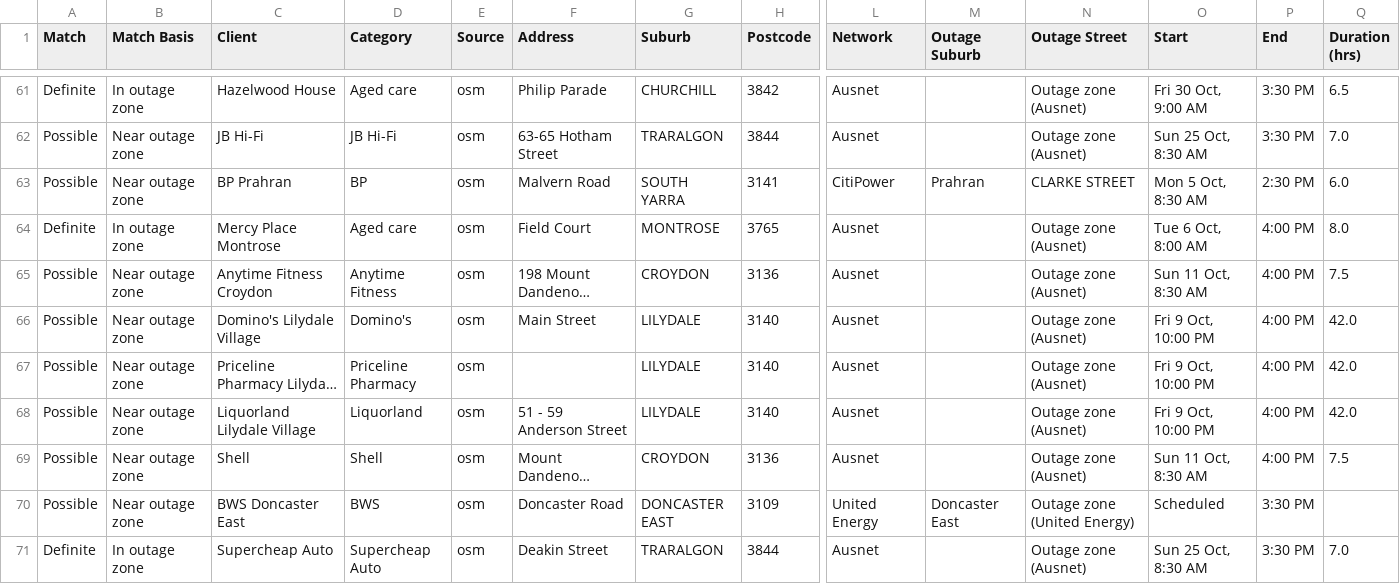
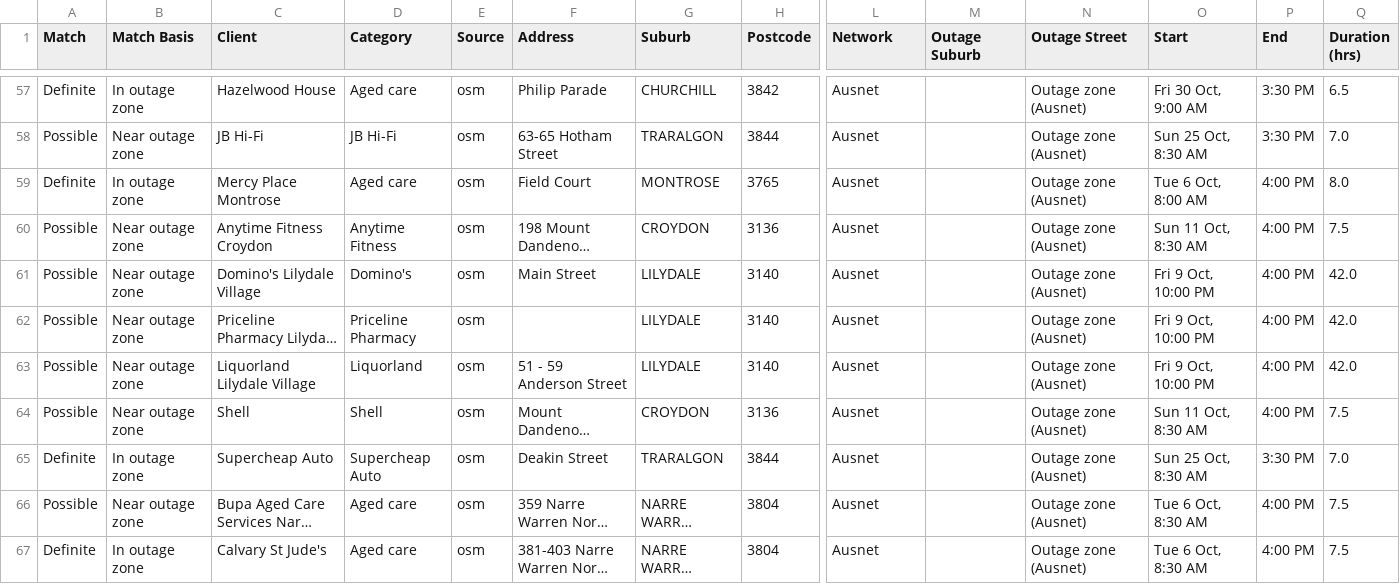
Before and after one commit to Nexus-Energy393/jemena-outages, a CSV file: docs/affected.csv, drawn as a sheet; only a part is shown, gaps mark what is left out; the shorter side is filled out with more unchanged rows; long unchanged cells end in …; rows hold the shown columns only; the diff covers the shown part only; the diff names each change by its address in the sheet, - before the commit and + after, or states it on an @@ line.

```diff
--- a/docs/affected.csv
+++ b/docs/affected.csv
-row 63: Possible | Near outage zone | BP Prahran | BP | osm | Malvern Road | SOUTH YARRA | 3141 | CitiPower | Prahran | CLARKE STREET | Mon 5 Oct, 8:30 AM | 2:30 PM | 6.0
-row 70: Possible | Near outage zone | BWS Doncaster East | BWS | osm | Doncaster Road | DONCASTER EAST | 3109 | United Energy | Doncaster East | Outage zone (United Energy) | Scheduled | 3:30 PM
```
Also changed, not shown: 6 removed rows elsewhere in this file, 4 other files.
